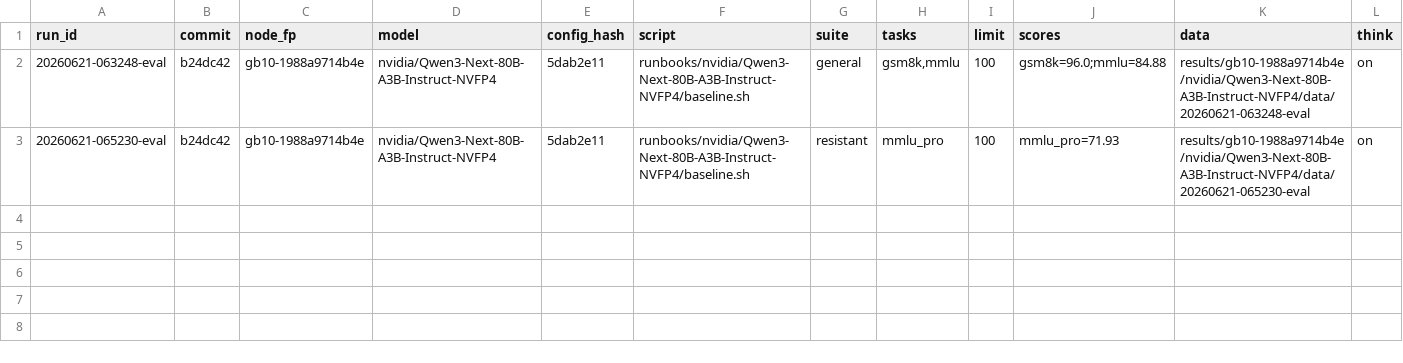
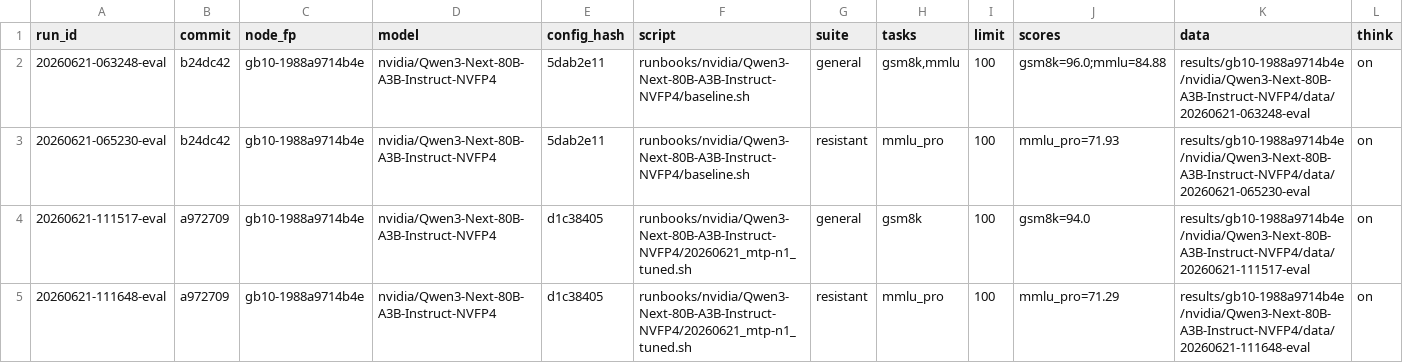
Before and after one commit to josephkern/autohomelab, a TSV file: results/gb10-1988a9714b4e/nvidia/Qwen3-Next-80B-A3B-Instruct-NVFP4/accuracy.tsv, drawn as a sheet; the diff names each change by its address in the sheet, - before the commit and + after, or states it on an @@ line.

```diff
--- a/results/gb10-1988a9714b4e/nvidia/Qwen3-Next-80B-A3B-Instruct-NVFP4/accuracy.tsv
+++ b/results/gb10-1988a9714b4e/nvidia/Qwen3-Next-80B-A3B-Instruct-NVFP4/accuracy.tsv
+row 4: 20260621-111517-eval | a972709 | gb10-1988a9714b4e | nvidia/Qwen3-Next-80B-A3B-Instruct-NVFP4 | d1c38405 | runbooks/nvidia/Qwen3-Next-80B-A3B-Instruct-NVFP4/20260621_mtp-n1_tuned.sh | general | gsm8k | 100 | gsm8k=94.0 | results/gb10-1988a9714b4e/nvidia/Qwen3-Next-80B-A3B-Instruct-NVFP4/data/20260621-111517-eval | on
+row 5: 20260621-111648-eval | a972709 | gb10-1988a9714b4e | nvidia/Qwen3-Next-80B-A3B-Instruct-NVFP4 | d1c38405 | runbooks/nvidia/Qwen3-Next-80B-A3B-Instruct-NVFP4/20260621_mtp-n1_tuned.sh | resistant | mmlu_pro | 100 | mmlu_pro=71.29 | results/gb10-1988a9714b4e/nvidia/Qwen3-Next-80B-A3B-Instruct-NVFP4/data/20260621-111648-eval | on
```
Also changed, not shown: results/gb10-1988a9714b4e/nvidia/Qwen3-Next-80B-A3B-Instruct-NVFP4/results.tsv, 3 other files.
